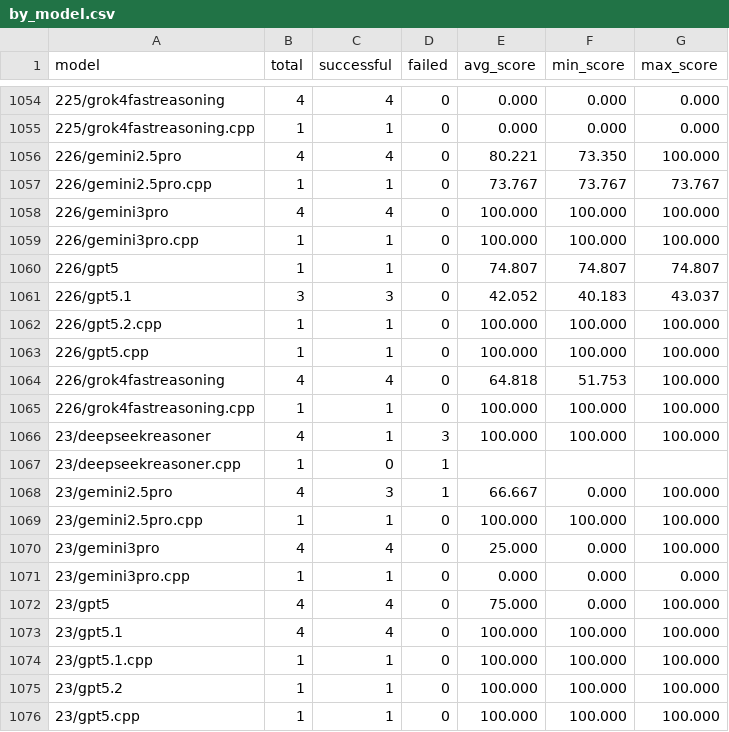
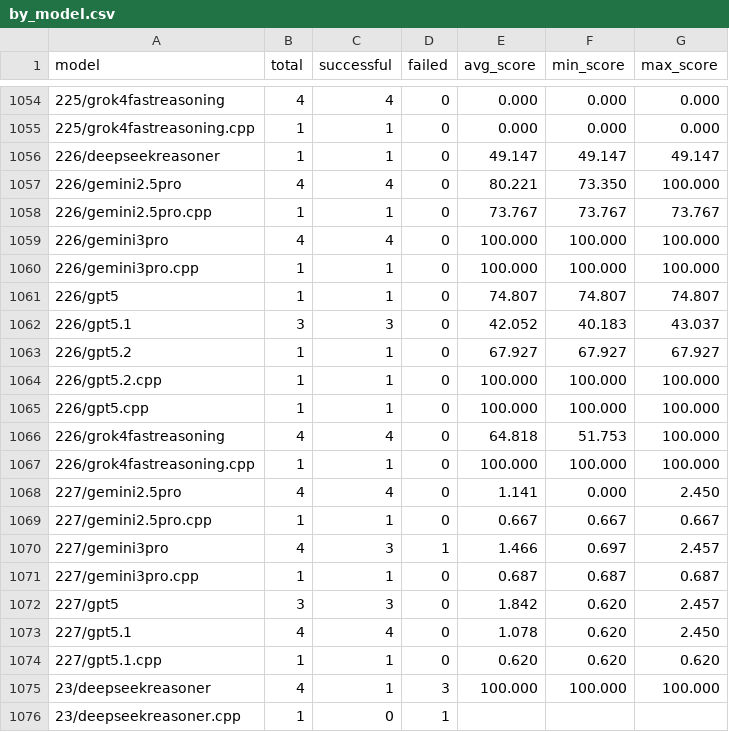
Before and after one commit to FrontierCS/Frontier-CS-Result, a CSV file: algorithmic/batch/by_model.csv, drawn as a sheet; only a part is shown, gaps mark what is left out; the shorter side is filled out with more unchanged rows; the diff names each change by its address in the sheet, - before the commit and + after, or states it on an @@ line.

Commit message:
chore: update algorithmic evaluation results 2026-01-09

```diff
--- a/algorithmic/batch/by_model.csv
+++ b/algorithmic/batch/by_model.csv
+row 1056: 226/deepseekreasoner | 1 | 1 | 0 | 49.147 | 49.147 | 49.147
+row 1063: 226/gpt5.2 | 1 | 1 | 0 | 67.927 | 67.927 | 67.927
+row 1068: 227/gemini2.5pro | 4 | 4 | 0 | 1.141 | 0.000 | 2.450
+row 1069: 227/gemini2.5pro.cpp | 1 | 1 | 0 | 0.667 | 0.667 | 0.667
+row 1070: 227/gemini3pro | 4 | 3 | 1 | 1.466 | 0.697 | 2.457
+row 1071: 227/gemini3pro.cpp | 1 | 1 | 0 | 0.687 | 0.687 | 0.687
+row 1072: 227/gpt5 | 3 | 3 | 0 | 1.842 | 0.620 | 2.457
+row 1073: 227/gpt5.1 | 4 | 4 | 0 | 1.078 | 0.620 | 2.450
+row 1074: 227/gpt5.1.cpp | 1 | 1 | 0 | 0.620 | 0.620 | 0.620
```
Also changed, not shown: algorithmic/batch/by_problem.csv, 4 other files.
